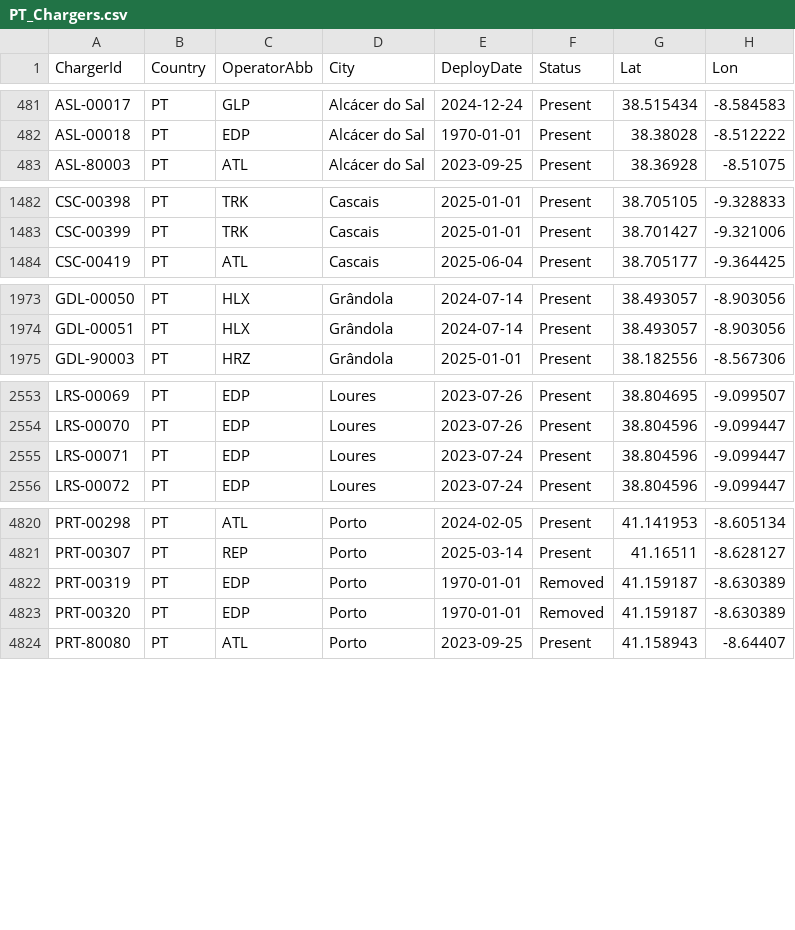
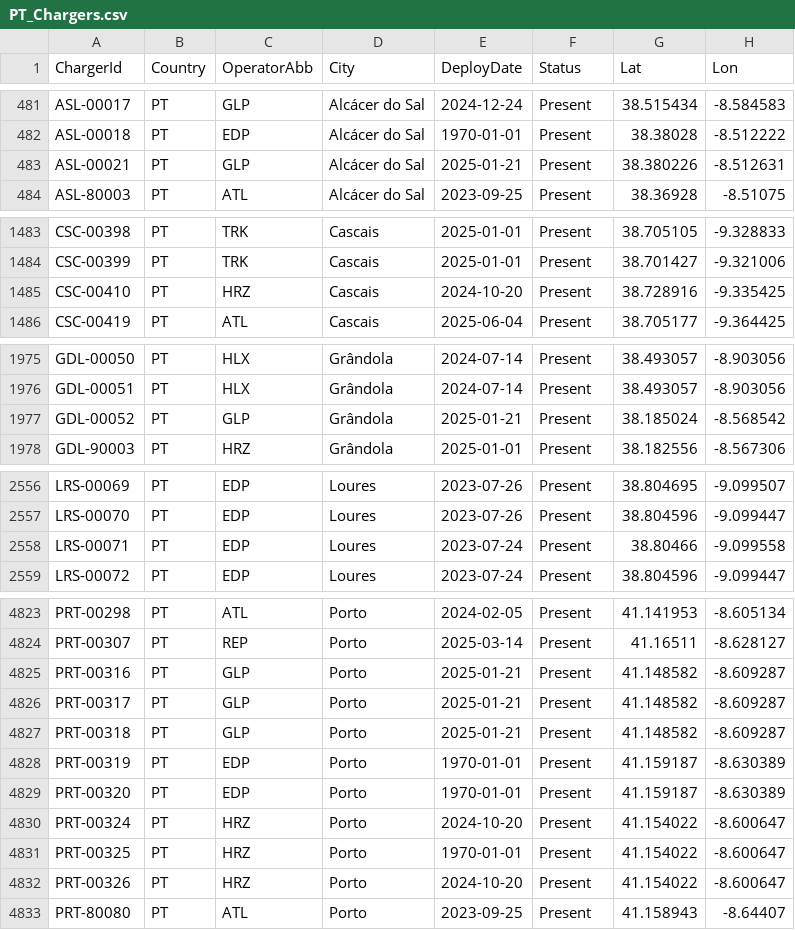
Before and after one commit to pmreis/emobility, a CSV file: data/outputs/PT_Chargers.csv, drawn as a sheet; only a part is shown, gaps mark what is left out; the diff covers the shown part only.

```diff
--- a/data/outputs/PT_Chargers.csv
+++ b/data/outputs/PT_Chargers.csv
@@ -482,2 +482,3 @@ ASL-00017,PT,GLP,Alcácer do Sal,2024-12-24,Present,38.515434,-8.584583
 ASL-00018,PT,EDP,Alcácer do Sal,1970-01-01,Present,38.38028,-8.512222
+ASL-00021,PT,GLP,Alcácer do Sal,2025-01-21,Present,38.380226,-8.512631
 ASL-80003,PT,ATL,Alcácer do Sal,2023-09-25,Present,38.36928,-8.51075
@@ -1483,2 +1484,3 @@ CSC-00398,PT,TRK,Cascais,2025-01-01,Present,38.705105,-9.328833
 CSC-00399,PT,TRK,Cascais,2025-01-01,Present,38.701427,-9.321006
+CSC-00410,PT,HRZ,Cascais,2024-10-20,Present,38.728916,-9.335425
 CSC-00419,PT,ATL,Cascais,2025-06-04,Present,38.705177,-9.364425
@@ -1974,2 +1976,3 @@ GDL-00050,PT,HLX,Grândola,2024-07-14,Present,38.493057,-8.903056
 GDL-00051,PT,HLX,Grândola,2024-07-14,Present,38.493057,-8.903056
+GDL-00052,PT,GLP,Grândola,2025-01-21,Present,38.185024,-8.568542
 GDL-90003,PT,HRZ,Grândola,2025-01-01,Present,38.182556,-8.567306
@@ -2554,3 +2557,3 @@ LRS-00069,PT,EDP,Loures,2023-07-26,Present,38.804695,-9.099507
 LRS-00070,PT,EDP,Loures,2023-07-26,Present,38.804596,-9.099447
-LRS-00071,PT,EDP,Loures,2023-07-24,Present,38.804596,-9.099447
+LRS-00071,PT,EDP,Loures,2023-07-24,Present,38.80466,-9.099558
 LRS-00072,PT,EDP,Loures,2023-07-24,Present,38.804596,-9.099447
@@ -4821,4 +4824,10 @@ PRT-00298,PT,ATL,Porto,2024-02-05,Present,41.141953,-8.605134
 PRT-00307,PT,REP,Porto,2025-03-14,Present,41.16511,-8.628127
-PRT-00319,PT,EDP,Porto,1970-01-01,Removed,41.159187,-8.630389
-PRT-00320,PT,EDP,Porto,1970-01-01,Removed,41.159187,-8.630389
+PRT-00316,PT,GLP,Porto,2025-01-21,Present,41.148582,-8.609287
+PRT-00317,PT,GLP,Porto,2025-01-21,Present,41.148582,-8.609287
+PRT-00318,PT,GLP,Porto,2025-01-21,Present,41.148582,-8.609287
+PRT-00319,PT,EDP,Porto,1970-01-01,Present,41.159187,-8.630389
+PRT-00320,PT,EDP,Porto,1970-01-01,Present,41.159187,-8.630389
+PRT-00324,PT,HRZ,Porto,2024-10-20,Present,41.154022,-8.600647
+PRT-00325,PT,HRZ,Porto,1970-01-01,Present,41.154022,-8.600647
+PRT-00326,PT,HRZ,Porto,2024-10-20,Present,41.154022,-8.600647
 PRT-80080,PT,ATL,Porto,2023-09-25,Present,41.158943,-8.64407
```
Also changed, not shown: 6 edited cells elsewhere in this file, data/outputs/PT_Chargers_Per_Municipality.csv, data/outputs/PT_Market_Share_Analysis.csv, 2 other files.
